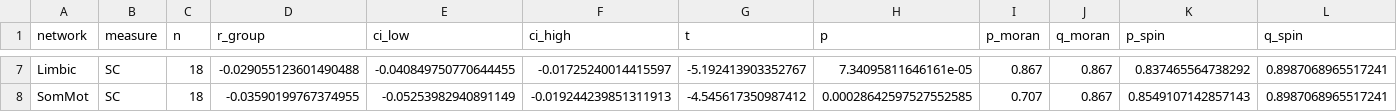
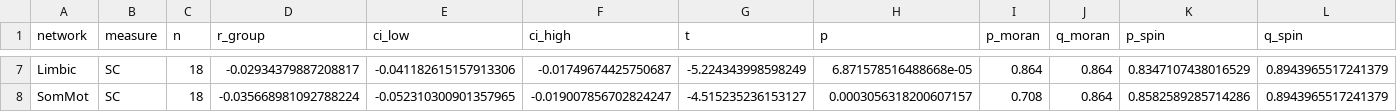
Before and after one commit to PaulBautin/salience-network-multiscale-switch, a CSV file: data/dataframes/df_2b_network_stats_SC_both.csv, drawn as a sheet; only a part is shown, gaps mark what is left out; the diff covers the shown part only; the diff names each change by its address in the sheet, - before the commit and + after, or states it on an @@ line.

```diff
--- a/data/dataframes/df_2b_network_stats_SC_both.csv
+++ b/data/dataframes/df_2b_network_stats_SC_both.csv
-D7 (r_group): -0.029055123601490488
+D7 (r_group): -0.02934379887208817
-E7 (ci_low): -0.040849750770644455
+E7 (ci_low): -0.041182615157913306
-F7 (ci_high): -0.01725240014415597
+F7 (ci_high): -0.01749674425750687
-G7 (t): -5.192413903352767
+G7 (t): -5.224343998598249
-H7 (p): 7.34095811646161e-05
+H7 (p): 6.871578516488668e-05
-I7 (p_moran): 0.867
+I7 (p_moran): 0.864
-J7:J8 (q_moran): 0.867
+J7:J8 (q_moran): 0.864
-K7 (p_spin): 0.837465564738292
+K7 (p_spin): 0.8347107438016529
-L7:L8 (q_spin): 0.8987068965517241
+L7:L8 (q_spin): 0.8943965517241379
-D8 (r_group): -0.03590199767374955
+D8 (r_group): -0.035668981092788224
-E8 (ci_low): -0.05253982940891149
+E8 (ci_low): -0.052310300901357965
-F8 (ci_high): -0.019244239851311913
+F8 (ci_high): -0.019007856702824247
-G8 (t): -4.545617350987412
+G8 (t): -4.515235236153127
-H8 (p): 0.00028642597527552585
+H8 (p): 0.0003056318200607157
-I8 (p_moran): 0.707
+I8 (p_moran): 0.708
-K8 (p_spin): 0.8549107142857143
+K8 (p_spin): 0.8582589285714286
```
Also changed, not shown: 35 edited cells elsewhere in this file, data/dataframes/df_2b_network_subject_r_SC_both.csv, 17 other files.
